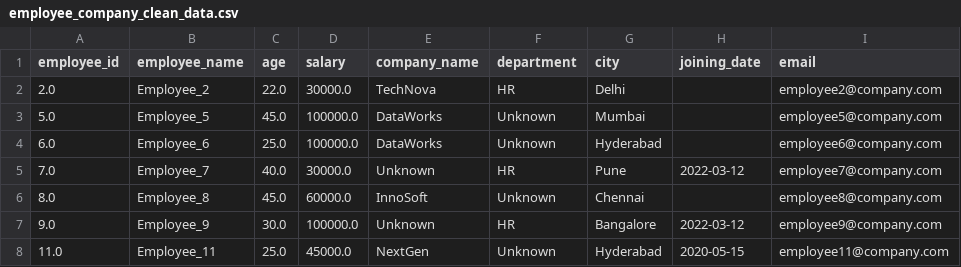
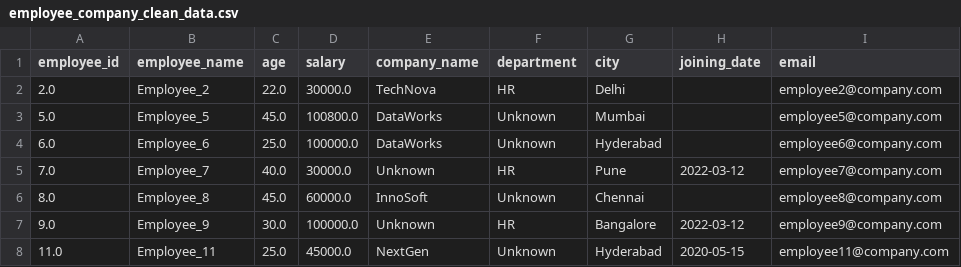
Before and after one commit to vivekx11/BasicDataScienceModel, a CSV file: employee_company_clean_data.csv, drawn as a sheet; only a part is shown.

Commit message:
Update

```diff
--- a/employee_company_clean_data.csv
+++ b/employee_company_clean_data.csv
@@ -2,3 +2,3 @@ employee_id,employee_name,age,salary,company_name,department,city,joining_date,e
 2.0,Employee_2,22.0,30000.0,TechNova,HR,Delhi,,employee2@company.com
-5.0,Employee_5,45.0,100000.0,DataWorks,Unknown,Mumbai,,employee5@company.com
+5.0,Employee_5,45.0,100800.0,DataWorks,Unknown,Mumbai,,employee5@company.com
 6.0,Employee_6,25.0,100000.0,DataWorks,Unknown,Hyderabad,,employee6@company.com
```
